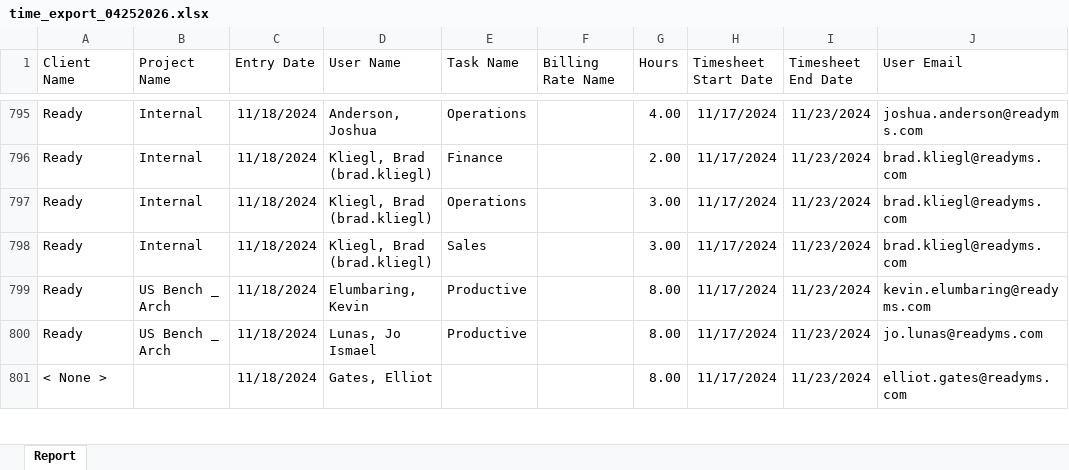
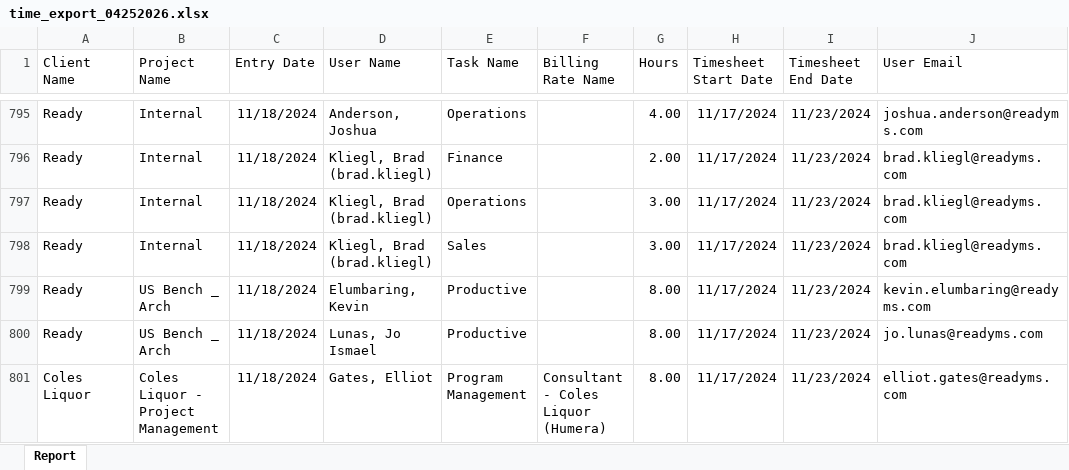
Before and after one commit to webaccount37/ReadyGo, an Excel workbook: uploads/time_export_04252026.xlsx, sheet Report, drawn as a sheet; only a part is shown, gaps mark what is left out; values as stored, in another font and other column widths than the file's, no borders; the diff covers the shown part only; the diff names each change by its address in the sheet, - before the commit and + after, or states it on an @@ line.

```diff
--- a/uploads/time_export_04252026.xlsx (sheet Report)
+++ b/uploads/time_export_04252026.xlsx (sheet Report)
-A801 (Client Name): < None >
+A801 (Client Name): Coles Liquor
-B801 (Project Name): (empty)
+B801 (Project Name): Coles Liquor - Project Management
-E801 (Task Name): (empty)
+E801 (Task Name): Program Management
-F801 (Billing Rate Name): (empty)
+F801 (Billing Rate Name): Consultant - Coles Liquor (Humera)
```
Also changed, not shown: 1607 edited cells elsewhere in this sheet, uploads/replicon_mapping.xlsx, 13 other files.
